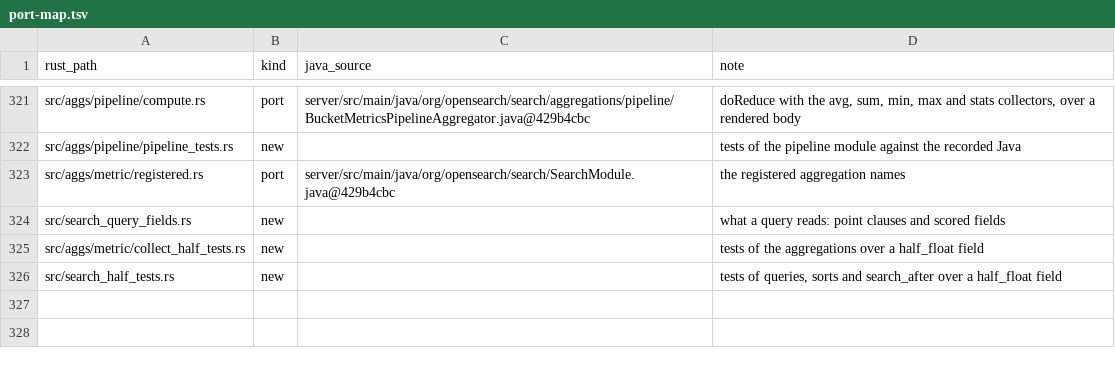
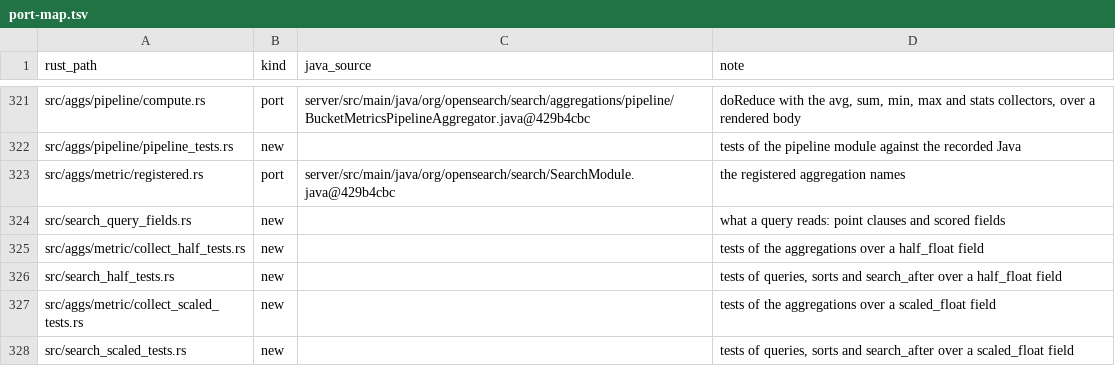
Before and after one commit to huyz0/opensearch-serverless, a TSV file: crates/reader/port-map.tsv, drawn as a sheet; only a part is shown, gaps mark what is left out; the diff names each change by its address in the sheet, - before the commit and + after, or states it on an @@ line.

```diff
--- a/crates/reader/port-map.tsv
+++ b/crates/reader/port-map.tsv
+row 327: src/aggs/metric/collect_scaled_tests.rs | new |  | tests of the aggregations over a scaled_float field
+row 328: src/search_scaled_tests.rs | new |  | tests of queries, sorts and search_after over a scaled_float field
```
Also changed, not shown: 22 other files.
